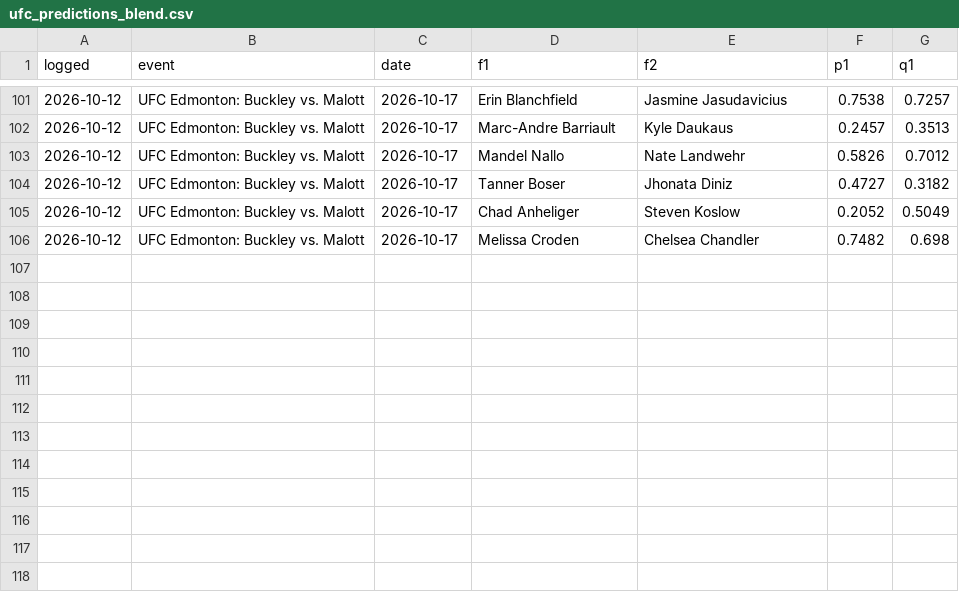
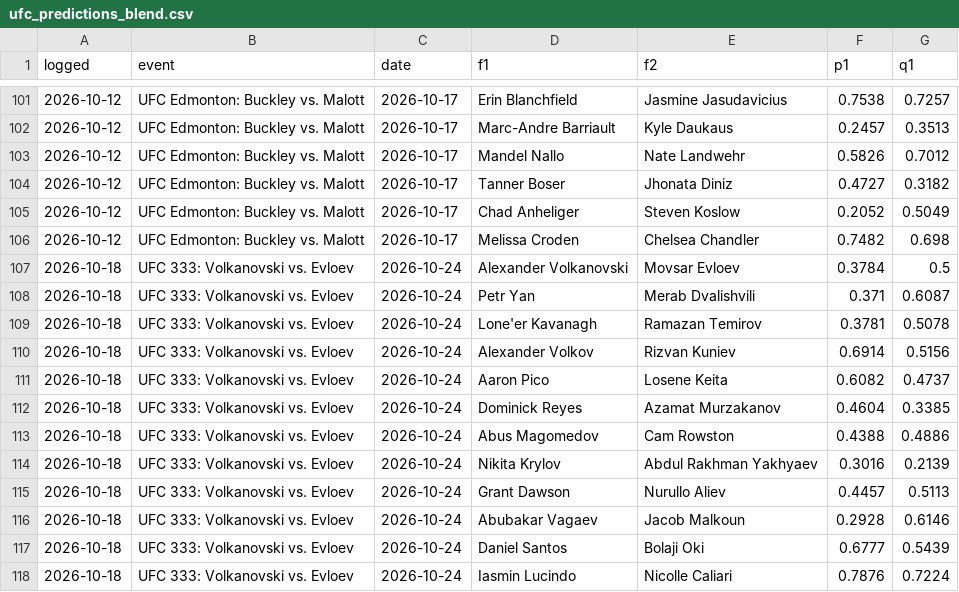
Before and after one commit to CheeseDagg/UFC-ODDS, a CSV file: Github/data/ufc_predictions_blend.csv, drawn as a sheet; only a part is shown, gaps mark what is left out.

```diff
--- a/Github/data/ufc_predictions_blend.csv
+++ b/Github/data/ufc_predictions_blend.csv
@@ -106 +106,13 @@ logged,event,date,f1,f2,p1,q1
 2026-10-12,UFC Edmonton: Buckley vs. Malott,2026-10-17,Melissa Croden,Chelsea Chandler,0.7482,0.698
+2026-10-18,UFC 333: Volkanovski vs. Evloev,2026-10-24,Alexander Volkanovski,Movsar Evloev,0.3784,0.5
+2026-10-18,UFC 333: Volkanovski vs. Evloev,2026-10-24,Petr Yan,Merab Dvalishvili,0.371,0.6087
+2026-10-18,UFC 333: Volkanovski vs. Evloev,2026-10-24,Lone'er Kavanagh,Ramazan Temirov,0.3781,0.5078
+2026-10-18,UFC 333: Volkanovski vs. Evloev,2026-10-24,Alexander Volkov,Rizvan Kuniev,0.6914,0.5156
+2026-10-18,UFC 333: Volkanovski vs. Evloev,2026-10-24,Aaron Pico,Losene Keita,0.6082,0.4737
+2026-10-18,UFC 333: Volkanovski vs. Evloev,2026-10-24,Dominick Reyes,Azamat Murzakanov,0.4604,0.3385
+2026-10-18,UFC 333: Volkanovski vs. Evloev,2026-10-24,Abus Magomedov,Cam Rowston,0.4388,0.4886
+2026-10-18,UFC 333: Volkanovski vs. Evloev,2026-10-24,Nikita Krylov,Abdul Rakhman Yakhyaev,0.3016,0.2139
+2026-10-18,UFC 333: Volkanovski vs. Evloev,2026-10-24,Grant Dawson,Nurullo Aliev,0.4457,0.5113
+2026-10-18,UFC 333: Volkanovski vs. Evloev,2026-10-24,Abubakar Vagaev,Jacob Malkoun,0.2928,0.6146
+2026-10-18,UFC 333: Volkanovski vs. Evloev,2026-10-24,Daniel Santos,Bolaji Oki,0.6777,0.5439
+2026-10-18,UFC 333: Volkanovski vs. Evloev,2026-10-24,Iasmin Lucindo,Nicolle Caliari,0.7876,0.7224
```
Also changed, not shown: Github/data/ufc_graded.csv, Github/data/ufc_graded_blend.csv, 13 other files.
